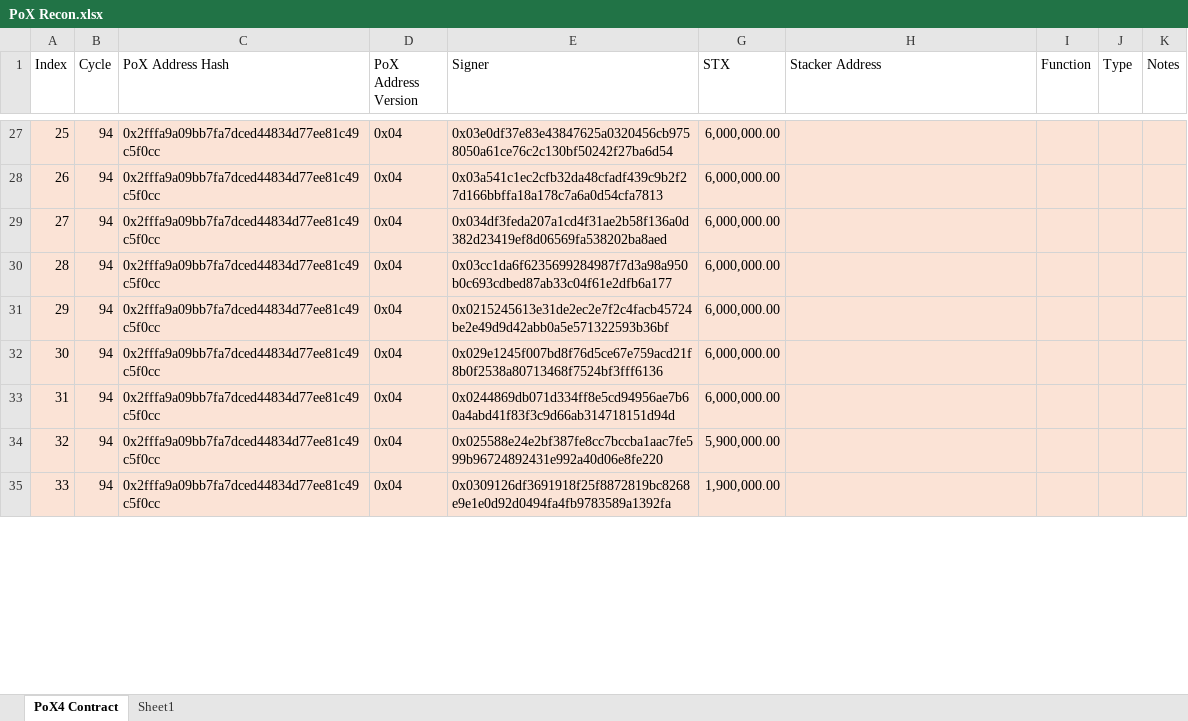
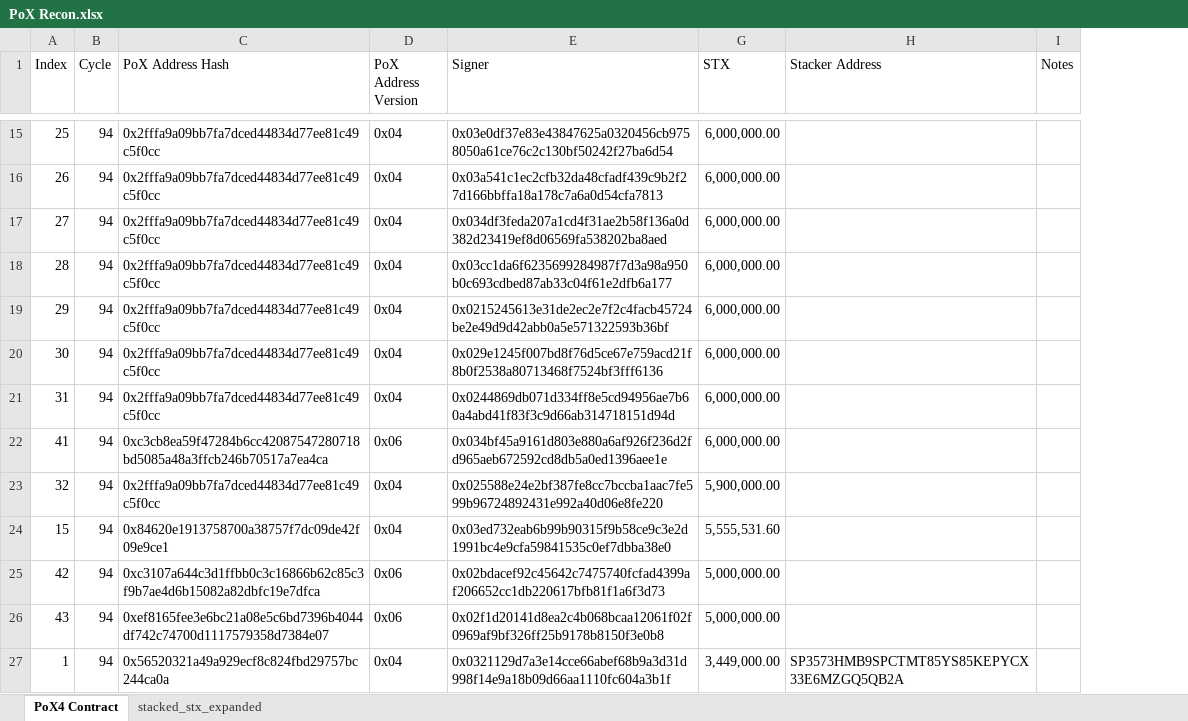
Before and after one commit to Ortege-xyz/node-docker-dag, an Excel workbook: helpers/PoX Recon.xlsx, sheet PoX4 Contract, drawn as a sheet; only a part is shown, gaps mark what is left out; values as stored, in another font and other column widths than the file's, no borders; removed rows and columns are numbered as before the commit, all else as after; the diff covers the shown part only; the diff names each change by its address in the sheet, - before the commit and + after, or states it on an @@ line.

```diff
--- a/helpers/PoX Recon.xlsx (sheet PoX4 Contract)
+++ b/helpers/PoX Recon.xlsx (sheet PoX4 Contract)
-sheet tab: Sheet1
+sheet tab: stacked_stx_expanded
-column I (Function), empty
-column J (Type), empty
-A15:E21 fill: #FBE3D6
+A15:E21 fill: none
-G15:H21 fill: #FBE3D6
+G15:H21 fill: none
-I15:I21 fill: #FBE3D6
+I15:I21 fill: none
@@ row 43 moved to row 22: 41 @@
-A23:E23 fill: #FBE3D6
+A23:E23 fill: none
-G23:H23 fill: #FBE3D6
+G23:H23 fill: none
-I23 fill: #FBE3D6
+I23 fill: none
@@ row 35 moved to row 36: 33 @@
+row 24: 15 | 94 | 0x84620e1913758700a38757f7dc09de42f09e9ce1 | 0x04 | 0x03ed732eab6b99b90315f9b58ce9c3e2d1991bc4e9cfa59841535c0ef7dbba38e0 | 5,555,531.60
@@ row 44 moved to row 25: 42 @@
@@ row 45 moved to row 26: 43 @@
@@ row 3 moved to row 27: 1 @@
```
Also changed, not shown: 6 added rows, 7 removed rows, 27 moved rows, 2 edited cells and cell formats elsewhere in this sheet, sheet stacked_stx_expanded, formulas that keep their value, 5 other files.
